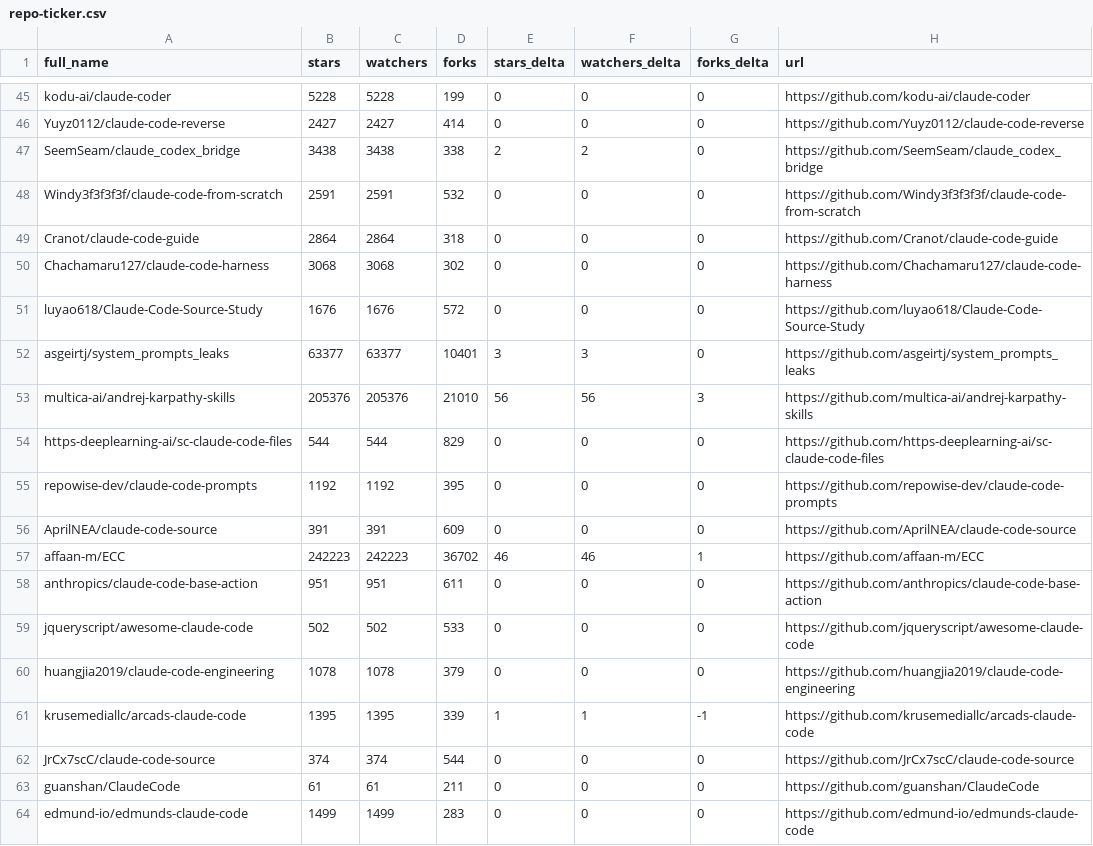
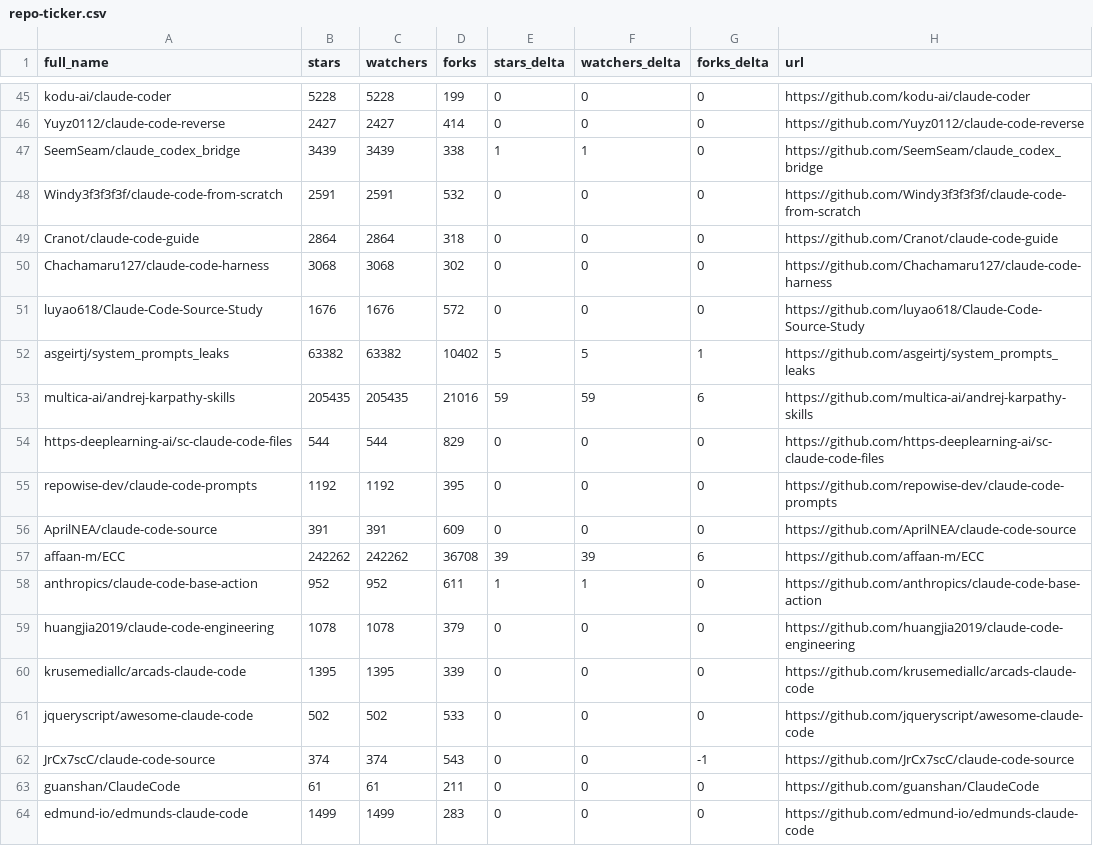
Before and after one commit to GladLuter/awesome-claude-code, a CSV file: data/repo-ticker.csv, drawn as a sheet; only a part is shown, gaps mark what is left out; the diff covers the shown part only.

```diff
--- a/data/repo-ticker.csv
+++ b/data/repo-ticker.csv
@@ -46,3 +46,3 @@ kodu-ai/claude-coder,5228,5228,199,0,0,0,https://github.com/kodu-ai/claude-coder
 Yuyz0112/claude-code-reverse,2427,2427,414,0,0,0,https://github.com/Yuyz0112/claude-code-reverse
-SeemSeam/claude_codex_bridge,3438,3438,338,2,2,0,https://github.com/SeemSeam/claude_codex_bridge
+SeemSeam/claude_codex_bridge,3439,3439,338,1,1,0,https://github.com/SeemSeam/claude_codex_bridge
 Windy3f3f3f3f/claude-code-from-scratch,2591,2591,532,0,0,0,https://github.com/Windy3f3f3f3f/claude-code-from-scratch
@@ -51,4 +51,4 @@ Chachamaru127/claude-code-harness,3068,3068,302,0,0,0,https://github.com/Chacham
 luyao618/Claude-Code-Source-Study,1676,1676,572,0,0,0,https://github.com/luyao618/Claude-Code-Source-Study
-asgeirtj/system_prompts_leaks,63377,63377,10401,3,3,0,https://github.com/asgeirtj/system_prompts_leaks
-multica-ai/andrej-karpathy-skills,205376,205376,21010,56,56,3,https://github.com/multica-ai/andrej-karpathy-skills
+asgeirtj/system_prompts_leaks,63382,63382,10402,5,5,1,https://github.com/asgeirtj/system_prompts_leaks
+multica-ai/andrej-karpathy-skills,205435,205435,21016,59,59,6,https://github.com/multica-ai/andrej-karpathy-skills
 https-deeplearning-ai/sc-claude-code-files,544,544,829,0,0,0,https://github.com/https-deeplearning-ai/sc-claude-code-files
@@ -56,8 +56,8 @@ repowise-dev/claude-code-prompts,1192,1192,395,0,0,0,https://github.com/repowise
 AprilNEA/claude-code-source,391,391,609,0,0,0,https://github.com/AprilNEA/claude-code-source
-affaan-m/ECC,242223,242223,36702,46,46,1,https://github.com/affaan-m/ECC
-anthropics/claude-code-base-action,951,951,611,0,0,0,https://github.com/anthropics/claude-code-base-action
+affaan-m/ECC,242262,242262,36708,39,39,6,https://github.com/affaan-m/ECC
+anthropics/claude-code-base-action,952,952,611,1,1,0,https://github.com/anthropics/claude-code-base-action
+huangjia2019/claude-code-engineering,1078,1078,379,0,0,0,https://github.com/huangjia2019/claude-code-engineering
+krusemediallc/arcads-claude-code,1395,1395,339,0,0,0,https://github.com/krusemediallc/arcads-claude-code
 jqueryscript/awesome-claude-code,502,502,533,0,0,0,https://github.com/jqueryscript/awesome-claude-code
-huangjia2019/claude-code-engineering,1078,1078,379,0,0,0,https://github.com/huangjia2019/claude-code-engineering
-krusemediallc/arcads-claude-code,1395,1395,339,1,1,-1,https://github.com/krusemediallc/arcads-claude-code
-JrCx7scC/claude-code-source,374,374,544,0,0,0,https://github.com/JrCx7scC/claude-code-source
+JrCx7scC/claude-code-source,374,374,543,0,0,-1,https://github.com/JrCx7scC/claude-code-source
 guanshan/ClaudeCode,61,61,211,0,0,0,https://github.com/guanshan/ClaudeCode
```
Also changed, not shown: 2 added rows, 2 removed rows and 118 edited cells elsewhere in this file, 2 other files.
